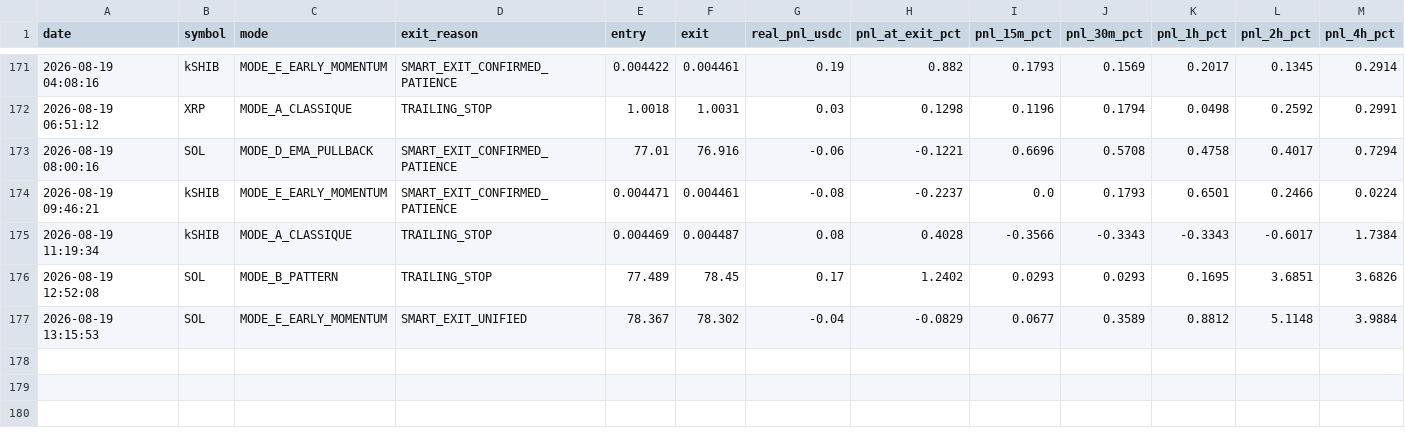
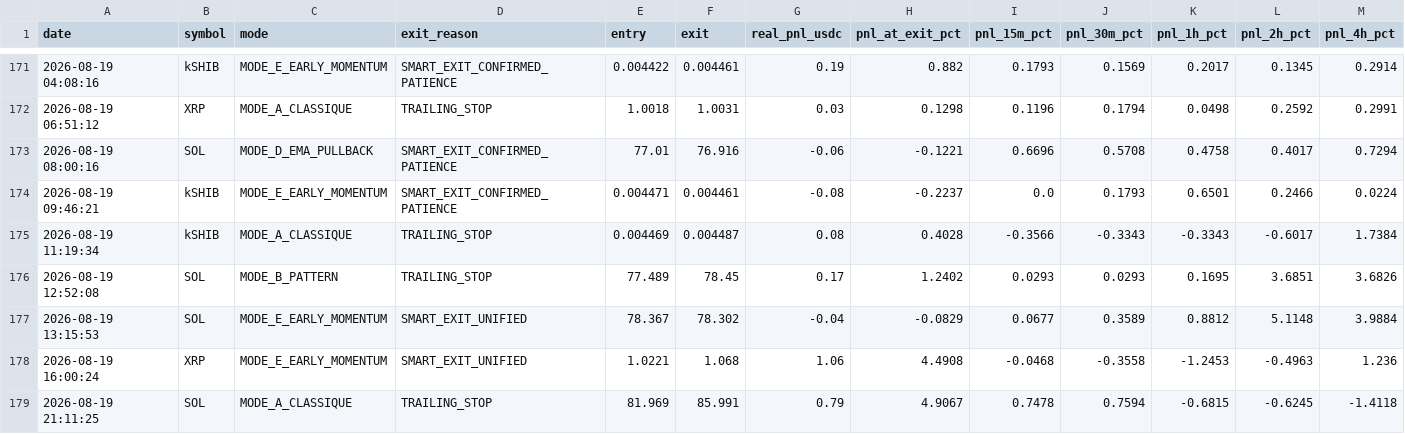
Before and after one commit to frisoo70-ux/trading-bot-data, a CSV file: bot-data/post_trade_analysis.csv, drawn as a sheet; only a part is shown, gaps mark what is left out; rows hold the shown columns only; the diff names each change by its address in the sheet, - before the commit and + after, or states it on an @@ line.

Commit message:
Bot data backup: post_trade_analysis.csv

```diff
--- a/bot-data/post_trade_analysis.csv
+++ b/bot-data/post_trade_analysis.csv
+row 178: 2026-08-19 16:00:24 | XRP | MODE_E_EARLY_MOMENTUM | SMART_EXIT_UNIFIED | 1.0221 | 1.068 | 1.06 | 4.4908 | -0.0468 | -0.3558 | -1.2453 | -0.4963 | 1.236
+row 179: 2026-08-19 21:11:25 | SOL | MODE_A_CLASSIQUE | TRAILING_STOP | 81.969 | 85.991 | 0.79 | 4.9067 | 0.7478 | 0.7594 | -0.6815 | -0.6245 | -1.4118
```
